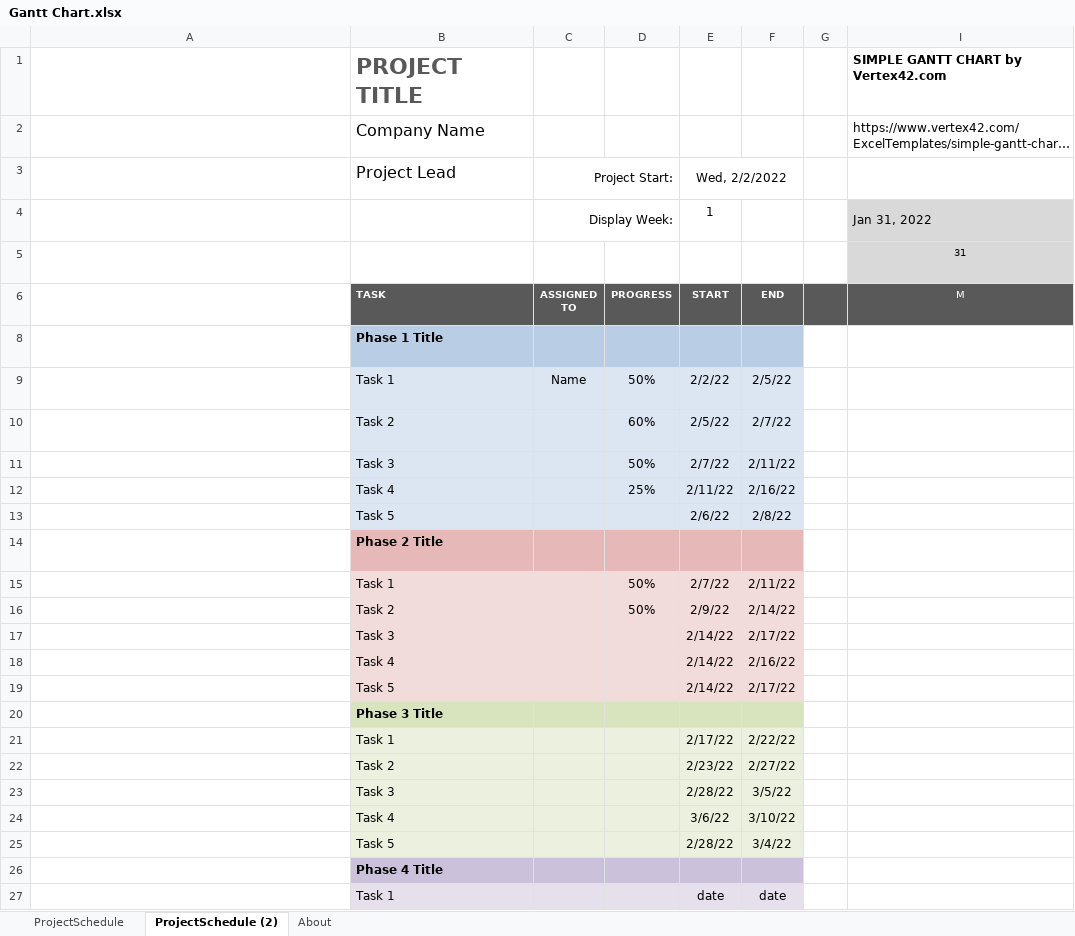
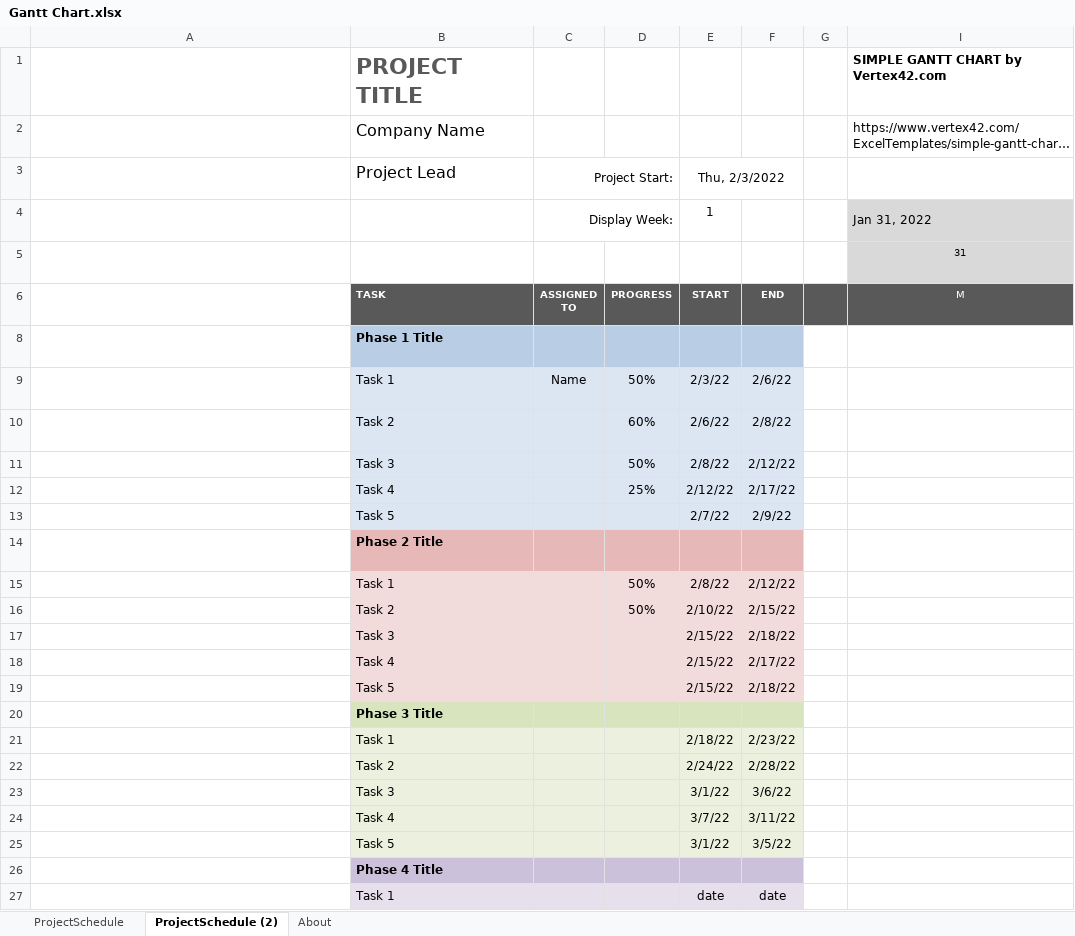
Before and after one commit to RobertW09/Senior-Design, an Excel workbook: Gantt Chart.xlsx, sheet ProjectSchedule (2), drawn as a sheet; only a part is shown; long unchanged cells end in …; values as stored, in another font and other column widths than the file's, no borders; conditional formats not drawn; the diff names each change by its address in the sheet, - before the commit and + after, or states it on an @@ line.

```diff
--- a/Gantt Chart.xlsx (sheet ProjectSchedule (2))
+++ b/Gantt Chart.xlsx (sheet ProjectSchedule (2))
-E3: Wed, 2/2/2022
+E3: Thu, 2/3/2022
-E9: 2/2/22
+E9: 2/3/22
-F9: 2/5/22
+F9: 2/6/22
-E10: 2/5/22
+E10: 2/6/22
-F10: 2/7/22
+F10: 2/8/22
-E11: 2/7/22
+E11: 2/8/22
-F11: 2/11/22
+F11: 2/12/22
-E12: 2/11/22
+E12: 2/12/22
-F12: 2/16/22
+F12: 2/17/22
-E13: 2/6/22
+E13: 2/7/22
-F13: 2/8/22
+F13: 2/9/22
-E15: 2/7/22
+E15: 2/8/22
-F15: 2/11/22
+F15: 2/12/22
-E16: 2/9/22
+E16: 2/10/22
-F16: 2/14/22
+F16: 2/15/22
-E17:E19: 2/14/22
+E17:E19: 2/15/22
-F17: 2/17/22
+F17: 2/18/22
-F18: 2/16/22
+F18: 2/17/22
-F19: 2/17/22
+F19: 2/18/22
-E21: 2/17/22
+E21: 2/18/22
-F21: 2/22/22
+F21: 2/23/22
-E22: 2/23/22
+E22: 2/24/22
-F22: 2/27/22
+F22: 2/28/22
-E23: 2/28/22
+E23: 3/1/22
-F23: 3/5/22
+F23: 3/6/22
-E24: 3/6/22
+E24: 3/7/22
-F24: 3/10/22
+F24: 3/11/22
-E25: 2/28/22
+E25: 3/1/22
-F25: 3/4/22
+F25: 3/5/22
```
Also changed, not shown: 5 other files.
